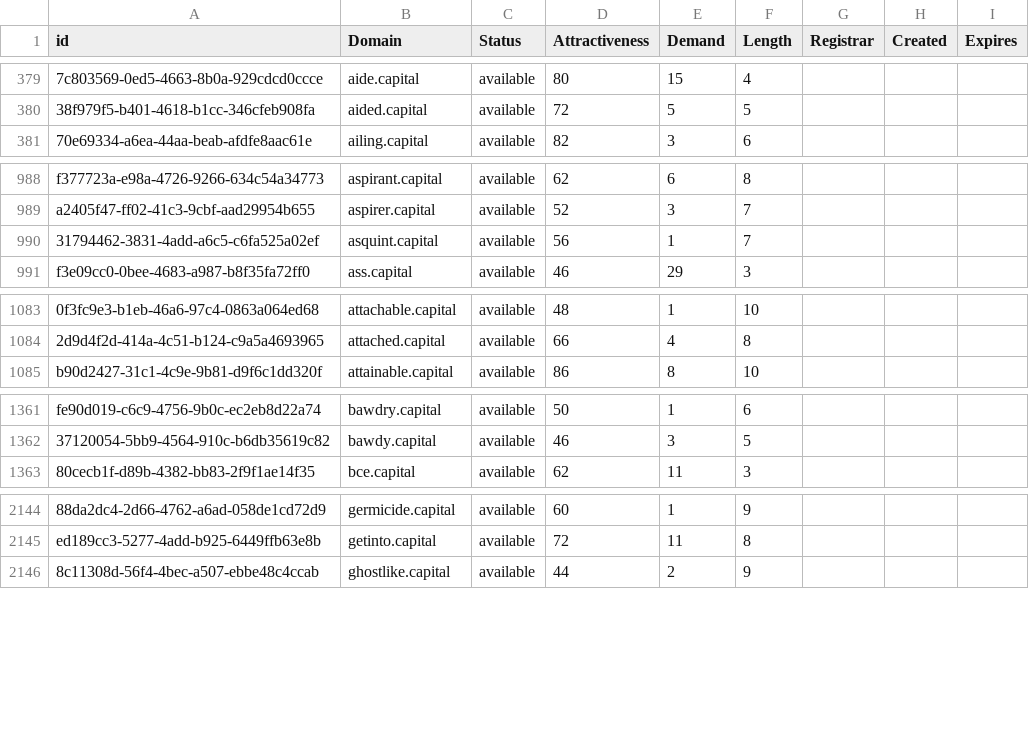
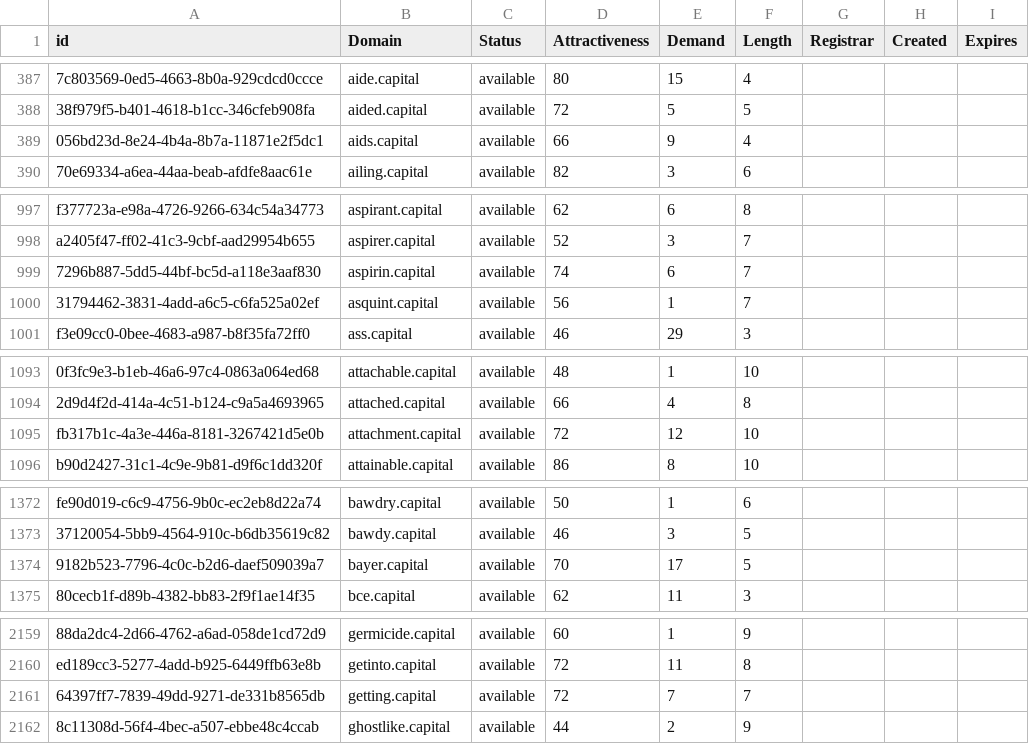
Before and after one commit to UniqueDomains/capital-oneword-domains, a CSV file: capital.csv, drawn as a sheet; only a part is shown, gaps mark what is left out; the diff covers the shown part only; the diff names each change by its address in the sheet, - before the commit and + after, or states it on an @@ line.

```diff
--- a/capital.csv
+++ b/capital.csv
+row 389: 056bd23d-8e24-4b4a-8b7a-11871e2f5dc1 | aids.capital | available | 66 | 9 | 4
+row 999: 7296b887-5dd5-44bf-bc5d-a118e3aaf830 | aspirin.capital | available | 74 | 6 | 7
+row 1095: fb317b1c-4a3e-446a-8181-3267421d5e0b | attachment.capital | available | 72 | 12 | 10
+row 1374: 9182b523-7796-4c0c-b2d6-daef509039a7 | bayer.capital | available | 70 | 17 | 5
+row 2161: 64397ff7-7839-49dd-9271-de331b8565db | getting.capital | available | 72 | 7 | 7
```
Also changed, not shown: 22 added rows and 4 edited cells elsewhere in this file, 2 other files.
